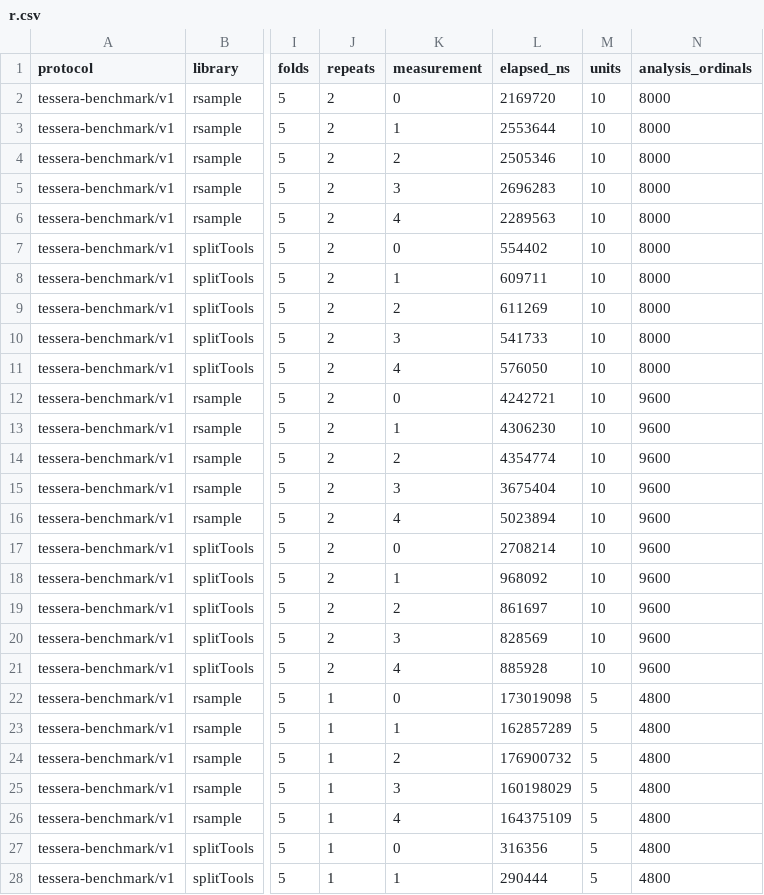
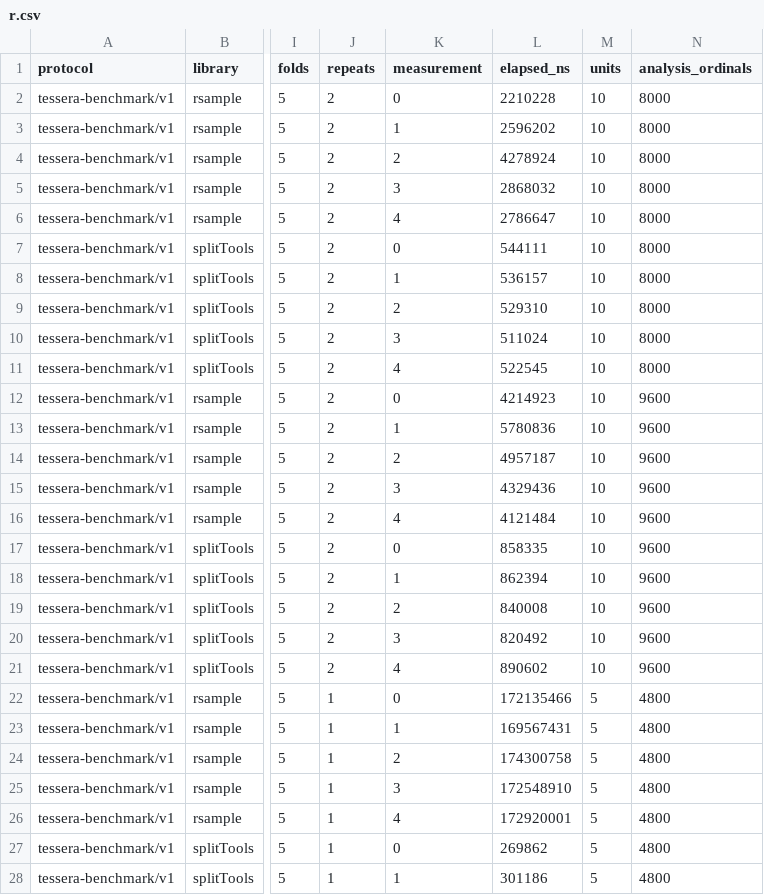
Before and after one commit to canardlapin/resample4s, a CSV file: benchmarks/results/2026-07-26-smoke/r.csv, drawn as a sheet; only a part is shown, gaps mark what is left out; the diff covers the shown part only; the diff names each change by its address in the sheet, - before the commit and + after, or states it on an @@ line.

```diff
--- a/benchmarks/results/2026-07-26-smoke/r.csv
+++ b/benchmarks/results/2026-07-26-smoke/r.csv
-L2 (elapsed_ns): 2169720
+L2 (elapsed_ns): 2210228
-L3 (elapsed_ns): 2553644
+L3 (elapsed_ns): 2596202
-L4 (elapsed_ns): 2505346
+L4 (elapsed_ns): 4278924
-L5 (elapsed_ns): 2696283
+L5 (elapsed_ns): 2868032
-L6 (elapsed_ns): 2289563
+L6 (elapsed_ns): 2786647
-L7 (elapsed_ns): 554402
+L7 (elapsed_ns): 544111
-L8 (elapsed_ns): 609711
+L8 (elapsed_ns): 536157
-L9 (elapsed_ns): 611269
+L9 (elapsed_ns): 529310
-L10 (elapsed_ns): 541733
+L10 (elapsed_ns): 511024
-L11 (elapsed_ns): 576050
+L11 (elapsed_ns): 522545
-L12 (elapsed_ns): 4242721
+L12 (elapsed_ns): 4214923
-L13 (elapsed_ns): 4306230
+L13 (elapsed_ns): 5780836
-L14 (elapsed_ns): 4354774
+L14 (elapsed_ns): 4957187
-L15 (elapsed_ns): 3675404
+L15 (elapsed_ns): 4329436
-L16 (elapsed_ns): 5023894
+L16 (elapsed_ns): 4121484
-L17 (elapsed_ns): 2708214
+L17 (elapsed_ns): 858335
-L18 (elapsed_ns): 968092
+L18 (elapsed_ns): 862394
-L19 (elapsed_ns): 861697
+L19 (elapsed_ns): 840008
-L20 (elapsed_ns): 828569
+L20 (elapsed_ns): 820492
-L21 (elapsed_ns): 885928
+L21 (elapsed_ns): 890602
-L22 (elapsed_ns): 173019098
+L22 (elapsed_ns): 172135466
-L23 (elapsed_ns): 162857289
+L23 (elapsed_ns): 169567431
-L24 (elapsed_ns): 176900732
+L24 (elapsed_ns): 174300758
-L25 (elapsed_ns): 160198029
+L25 (elapsed_ns): 172548910
-L26 (elapsed_ns): 164375109
+L26 (elapsed_ns): 172920001
-L27 (elapsed_ns): 316356
+L27 (elapsed_ns): 269862
-L28 (elapsed_ns): 290444
+L28 (elapsed_ns): 301186
```
Also changed, not shown: 28 edited cells elsewhere in this file, benchmarks/results/2026-07-26-smoke/comparison.csv, benchmarks/results/2026-07-26-smoke/scala.csv, 20 other files.
